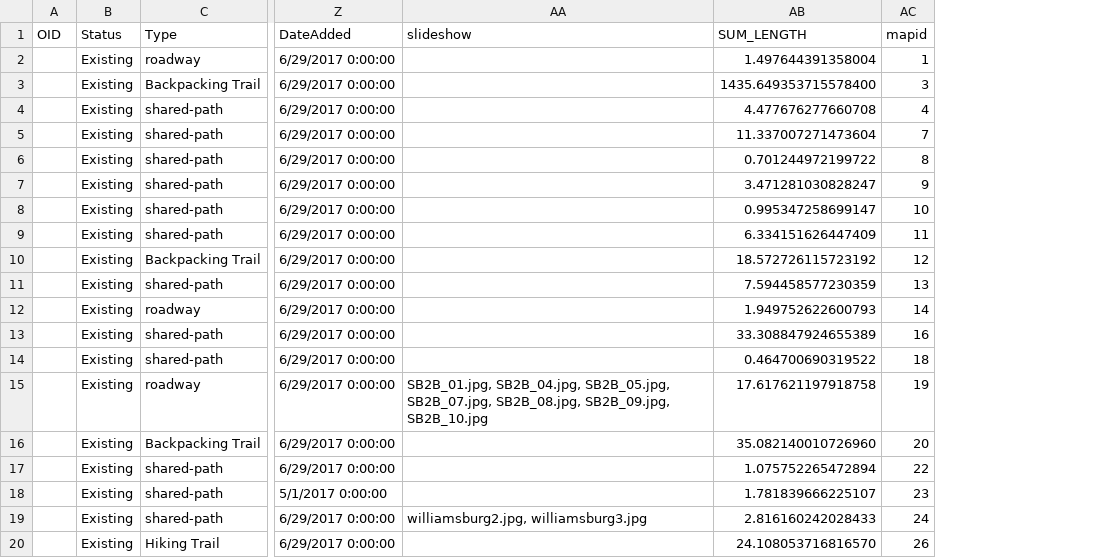
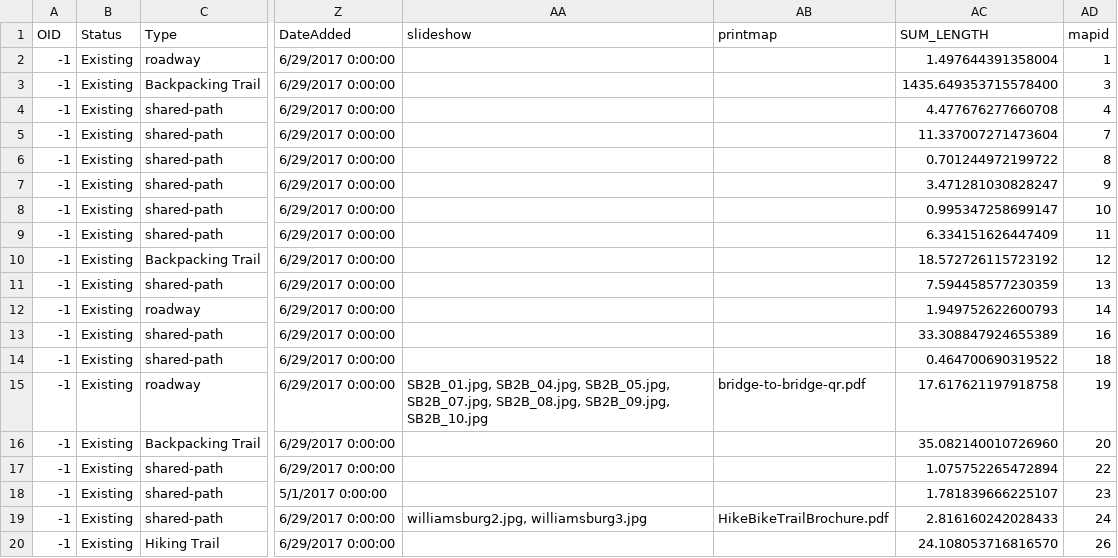
Before and after one commit to ovrdc/trails-portal, a CSV file: _data/ovrdc_trails.csv, drawn as a sheet; only a part is shown, gaps mark what is left out; the diff names each change by its address in the sheet, - before the commit and + after, or states it on an @@ line.

```diff
--- a/_data/ovrdc_trails.csv
+++ b/_data/ovrdc_trails.csv
+column AB (printmap), rows 15-19: bridge-to-bridge-qr.pdf |  |  |  | HikeBikeTrailBrochure.pdf
-A2:A20 (OID): (empty)
+A2:A20 (OID): -1
```
Also changed, not shown: 34 other files.
